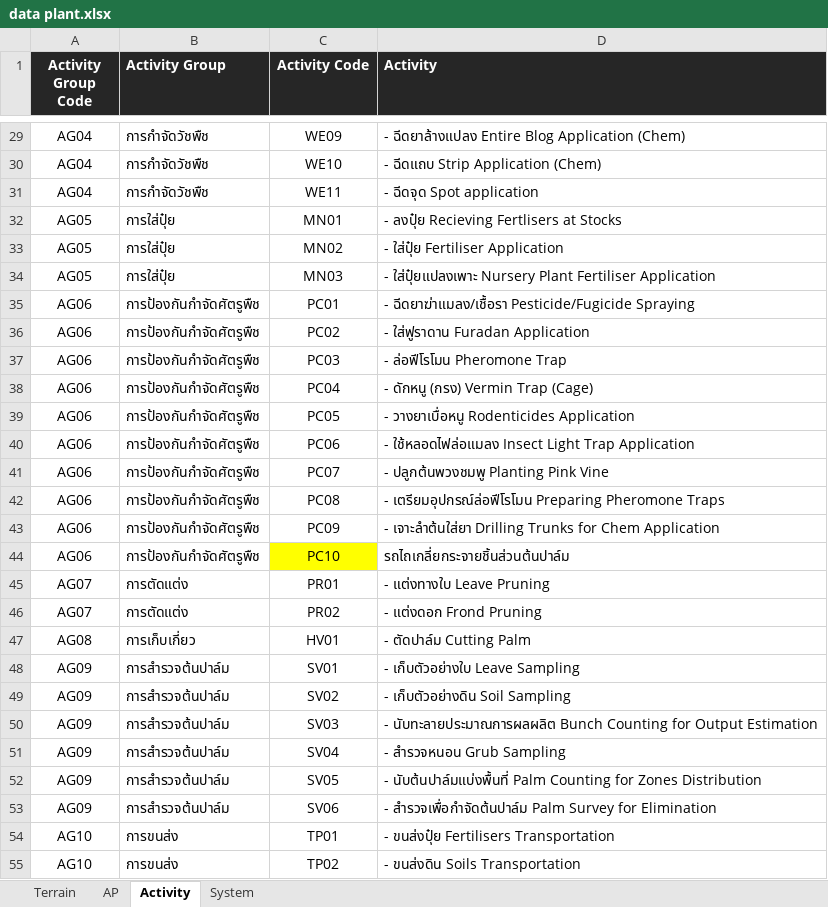
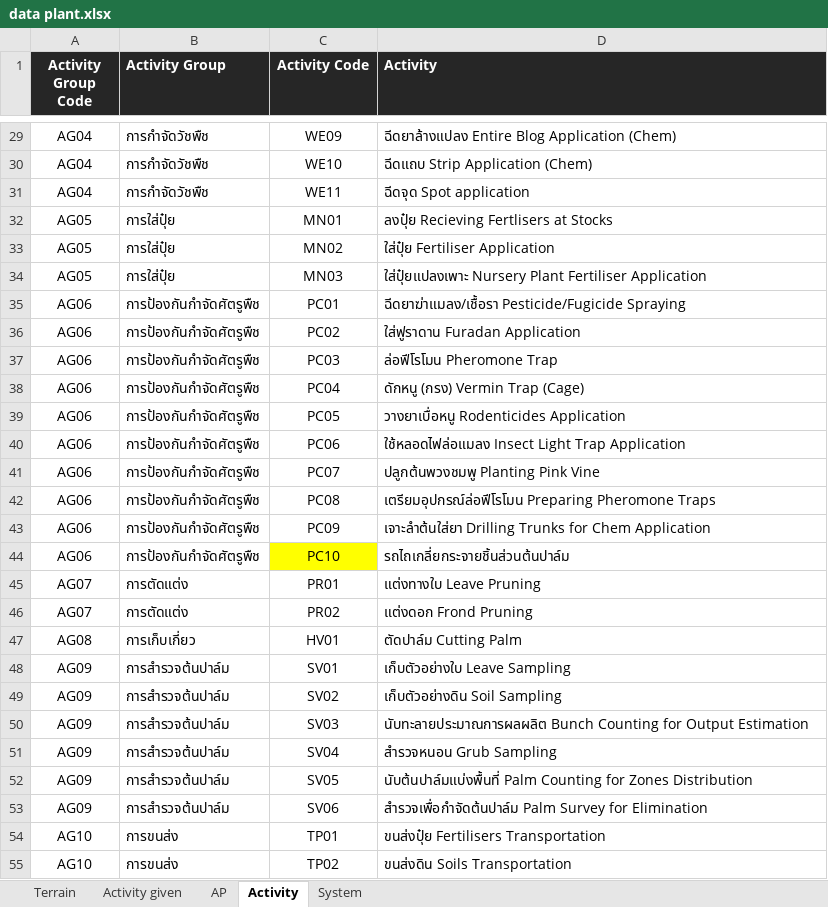
Before and after one commit to spcapinan-debug/palmoil-est, an Excel workbook: Master Data/data plant.xlsx, sheet Activity, drawn as a sheet; only a part is shown, gaps mark what is left out; values as stored, in another font and other column widths than the file's, no borders; the diff covers the shown part only; the diff names each change by its address in the sheet, - before the commit and + after, or states it on an @@ line.

```diff
--- a/Master Data/data plant.xlsx (sheet Activity)
+++ b/Master Data/data plant.xlsx (sheet Activity)
+sheet tab: Activity given
-D29 (Activity): - ฉีดยาล้างแปลง Entire Blog Application (Chem)
+D29 (Activity): ฉีดยาล้างแปลง Entire Blog Application (Chem)
-D30 (Activity): - ฉีดแถบ Strip Application (Chem)
+D30 (Activity): ฉีดแถบ Strip Application (Chem)
-D31 (Activity): - ฉีดจุด Spot application
+D31 (Activity): ฉีดจุด Spot application
-D32 (Activity): - ลงปุ๋ย Recieving Fertlisers at Stocks
+D32 (Activity): ลงปุ๋ย Recieving Fertlisers at Stocks
-D33 (Activity): - ใส่ปุ๋ย Fertiliser Application
+D33 (Activity): ใส่ปุ๋ย Fertiliser Application
-D34 (Activity): - ใส่ปุ๋ยแปลงเพาะ Nursery…
+D34 (Activity): ใส่ปุ๋ยแปลงเพาะ Nursery…
-D35 (Activity): - ฉีดยาฆ่าแมลง/เชื้อรา Pesticide/Fugicide…
+D35 (Activity): ฉีดยาฆ่าแมลง/เชื้อรา Pesticide/Fugicide…
-D36 (Activity): - ใส่ฟูราดาน Furadan Application
+D36 (Activity): ใส่ฟูราดาน Furadan Application
-D37 (Activity): - ล่อฟีโรโมน Pheromone Trap
+D37 (Activity): ล่อฟีโรโมน Pheromone Trap
-D38 (Activity): - ดักหนู (กรง) Vermin Trap (Cage)
+D38 (Activity): ดักหนู (กรง) Vermin Trap (Cage)
-D39 (Activity): - วางยาเบื่อหนู Rodenticides Application
+D39 (Activity): วางยาเบื่อหนู Rodenticides Application
-D40 (Activity): - ใช้หลอดไฟล่อแมลง Insect…
+D40 (Activity): ใช้หลอดไฟล่อแมลง Insect…
-D41 (Activity): - ปลูกต้นพวงชมพู Planting Pink Vine
+D41 (Activity): ปลูกต้นพวงชมพู Planting Pink Vine
-D42 (Activity): - เตรียมอุปกรณ์ล่อฟีโรโมน Preparing…
+D42 (Activity): เตรียมอุปกรณ์ล่อฟีโรโมน Preparing…
-D43 (Activity): - เจาะลำต้นใส่ยา Drilling…
+D43 (Activity): เจาะลำต้นใส่ยา Drilling…
-D45 (Activity): - แต่งทางใบ Leave Pruning
+D45 (Activity): แต่งทางใบ Leave Pruning
-D46 (Activity): - แต่งดอก Frond Pruning
+D46 (Activity): แต่งดอก Frond Pruning
-D47 (Activity): - ตัดปาล์ม Cutting Palm
+D47 (Activity): ตัดปาล์ม Cutting Palm
-D48 (Activity): - เก็บตัวอย่างใบ Leave Sampling
+D48 (Activity): เก็บตัวอย่างใบ Leave Sampling
-D49 (Activity): - เก็บตัวอย่างดิน Soil Sampling
+D49 (Activity): เก็บตัวอย่างดิน Soil Sampling
-D50 (Activity): - นับทะลายประมาณการผลผลิต Bunch…
+D50 (Activity): นับทะลายประมาณการผลผลิต Bunch…
-D51 (Activity): - สำรวจหนอน Grub Sampling
+D51 (Activity): สำรวจหนอน Grub Sampling
-D52 (Activity): - นับต้นปาล์มแบ่งพื้นที่ Palm…
+D52 (Activity): นับต้นปาล์มแบ่งพื้นที่ Palm…
-D53 (Activity): - สำรวจเพื่อกำจัดต้นปาล์ม Palm…
+D53 (Activity): สำรวจเพื่อกำจัดต้นปาล์ม Palm…
-D54 (Activity): - ขนส่งปุ๋ย Fertilisers Transportation
+D54 (Activity): ขนส่งปุ๋ย Fertilisers Transportation
-D55 (Activity): - ขนส่งดิน Soils Transportation
+D55 (Activity): ขนส่งดิน Soils Transportation
```
Also changed, not shown: 52 edited cells elsewhere in this sheet, sheet AP, sheet Terrain, Master Data/ประมาณการค่าใช้จ่าย 2569.xlsx, 6 other files.
